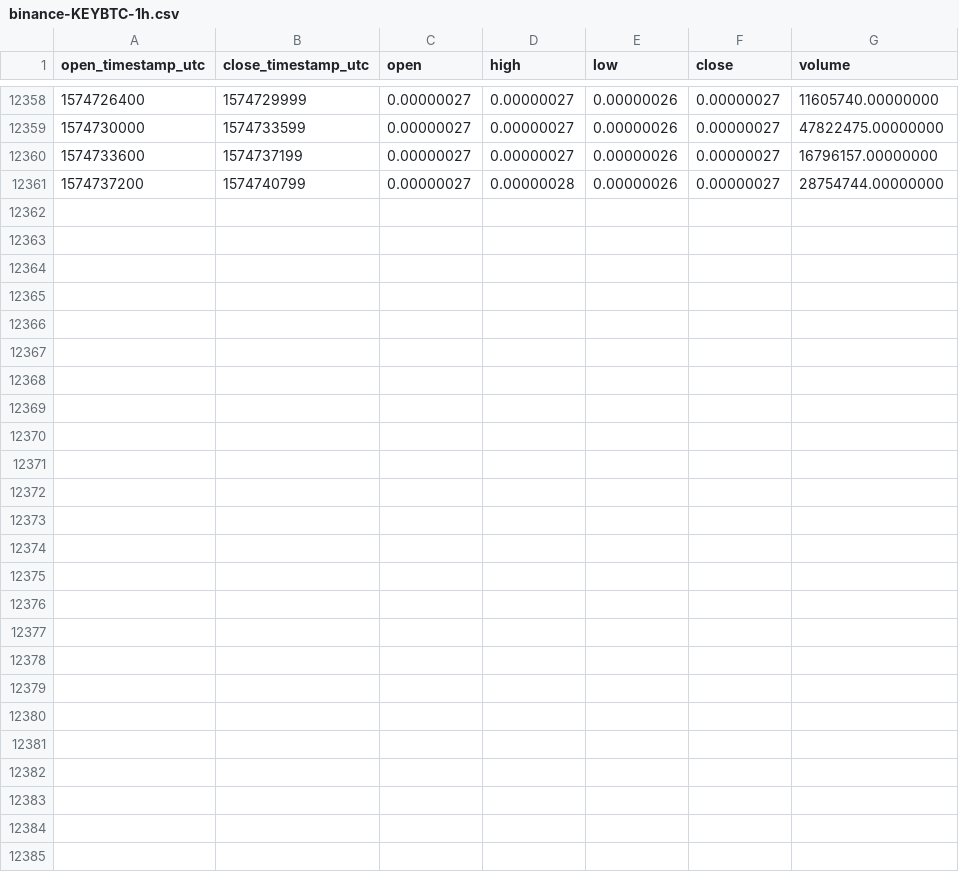
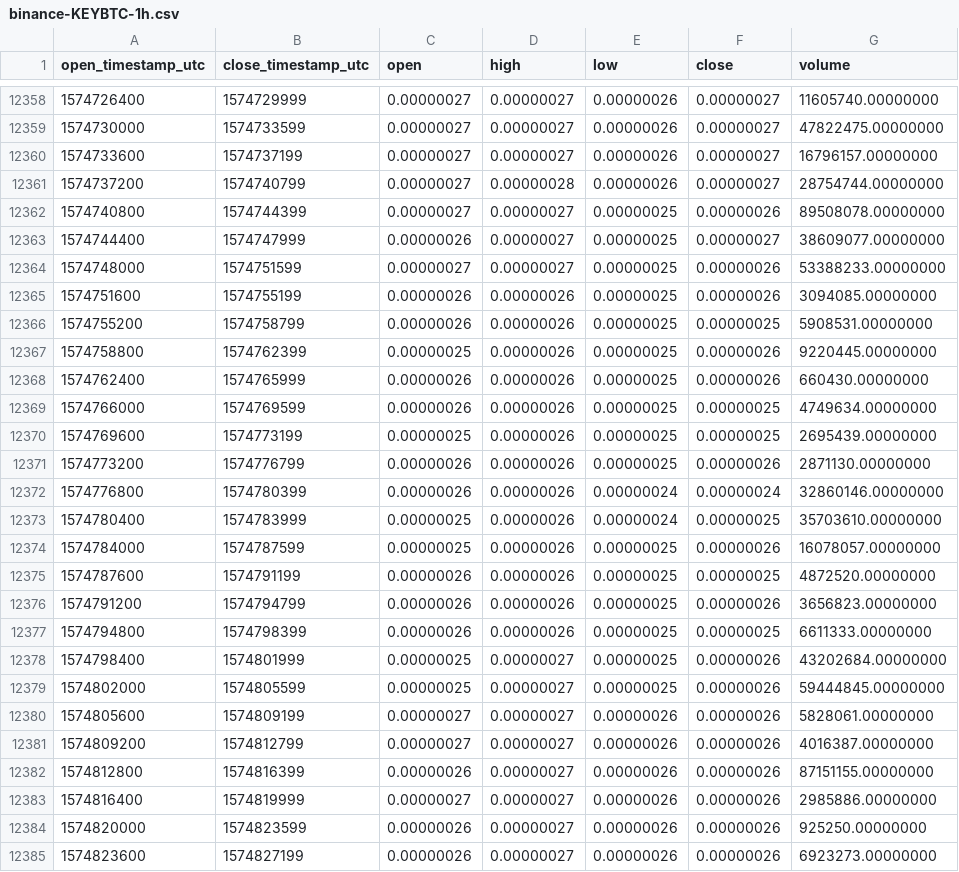
Before and after one commit to cryptobigbro/binance-KEYBTC, a CSV file: binance-KEYBTC-1h.csv, drawn as a sheet; only a part is shown, gaps mark what is left out.

Commit message:
Update OHLCV data.

```diff
--- a/binance-KEYBTC-1h.csv
+++ b/binance-KEYBTC-1h.csv
@@ -12361 +12361,25 @@ open_timestamp_utc,close_timestamp_utc,open,high,low,close,volume
 1574737200,1574740799,0.00000027,0.00000028,0.00000026,0.00000027,28754744.00000000
+1574740800,1574744399,0.00000027,0.00000027,0.00000025,0.00000026,89508078.00000000
+1574744400,1574747999,0.00000026,0.00000027,0.00000025,0.00000027,38609077.00000000
+1574748000,1574751599,0.00000027,0.00000027,0.00000025,0.00000026,53388233.00000000
+1574751600,1574755199,0.00000026,0.00000026,0.00000025,0.00000026,3094085.00000000
+1574755200,1574758799,0.00000026,0.00000026,0.00000025,0.00000025,5908531.00000000
+1574758800,1574762399,0.00000025,0.00000026,0.00000025,0.00000026,9220445.00000000
+1574762400,1574765999,0.00000026,0.00000026,0.00000025,0.00000026,660430.00000000
+1574766000,1574769599,0.00000026,0.00000026,0.00000025,0.00000025,4749634.00000000
+1574769600,1574773199,0.00000025,0.00000026,0.00000025,0.00000025,2695439.00000000
+1574773200,1574776799,0.00000026,0.00000026,0.00000025,0.00000026,2871130.00000000
+1574776800,1574780399,0.00000026,0.00000026,0.00000024,0.00000024,32860146.00000000
+1574780400,1574783999,0.00000025,0.00000026,0.00000024,0.00000025,35703610.00000000
+1574784000,1574787599,0.00000025,0.00000026,0.00000025,0.00000026,16078057.00000000
+1574787600,1574791199,0.00000026,0.00000026,0.00000025,0.00000025,4872520.00000000
+1574791200,1574794799,0.00000026,0.00000026,0.00000025,0.00000026,3656823.00000000
+1574794800,1574798399,0.00000026,0.00000026,0.00000025,0.00000025,6611333.00000000
+1574798400,1574801999,0.00000025,0.00000027,0.00000025,0.00000026,43202684.00000000
+1574802000,1574805599,0.00000025,0.00000027,0.00000025,0.00000026,59444845.00000000
+1574805600,1574809199,0.00000027,0.00000027,0.00000026,0.00000026,5828061.00000000
+1574809200,1574812799,0.00000027,0.00000027,0.00000026,0.00000026,4016387.00000000
+1574812800,1574816399,0.00000026,0.00000027,0.00000026,0.00000026,87151155.00000000
+1574816400,1574819999,0.00000027,0.00000027,0.00000026,0.00000026,2985886.00000000
+1574820000,1574823599,0.00000026,0.00000027,0.00000026,0.00000026,925250.00000000
+1574823600,1574827199,0.00000026,0.00000027,0.00000026,0.00000026,6923273.00000000
```
Also changed, not shown: binance-KEYBTC-1d.csv.
